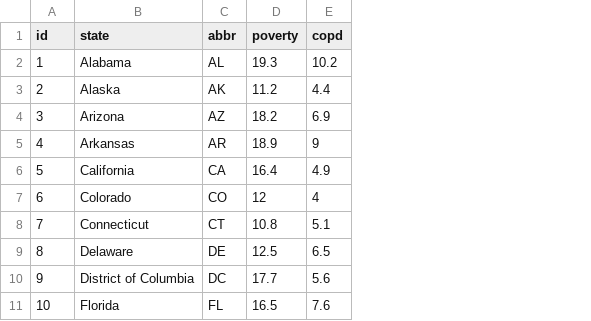
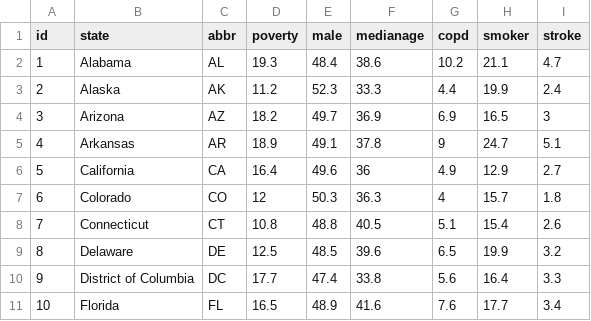
Before and after one commit to CongChen2017/D3HW, a CSV file: data/data.csv, drawn as a sheet; only a part is shown; the diff names each change by its address in the sheet, - before the commit and + after, or states it on an @@ line.

```diff
--- a/data/data.csv
+++ b/data/data.csv
+column E (male), rows 2-11: 48.4 | 52.3 | 49.7 | 49.1 | 49.6 | 50.3 | 48.8 | 48.5 | 47.4 | 48.9
+column F (medianage), rows 2-11: 38.6 | 33.3 | 36.9 | 37.8 | 36 | 36.3 | 40.5 | 39.6 | 33.8 | 41.6
+column H (smoker), rows 2-11: 21.1 | 19.9 | 16.5 | 24.7 | 12.9 | 15.7 | 15.4 | 19.9 | 16.4 | 17.7
+column I (stroke), rows 2-11: 4.7 | 2.4 | 3 | 5.1 | 2.7 | 1.8 | 2.6 | 3.2 | 3.3 | 3.4
```
Also changed, not shown: 7 other files.
